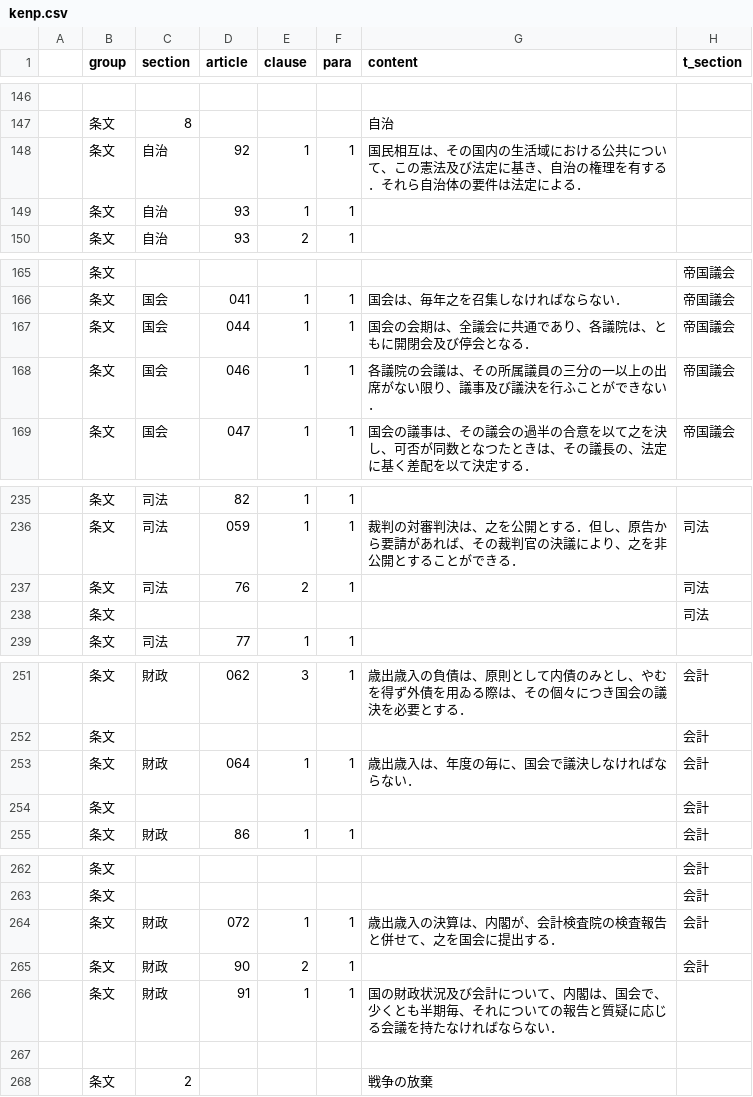
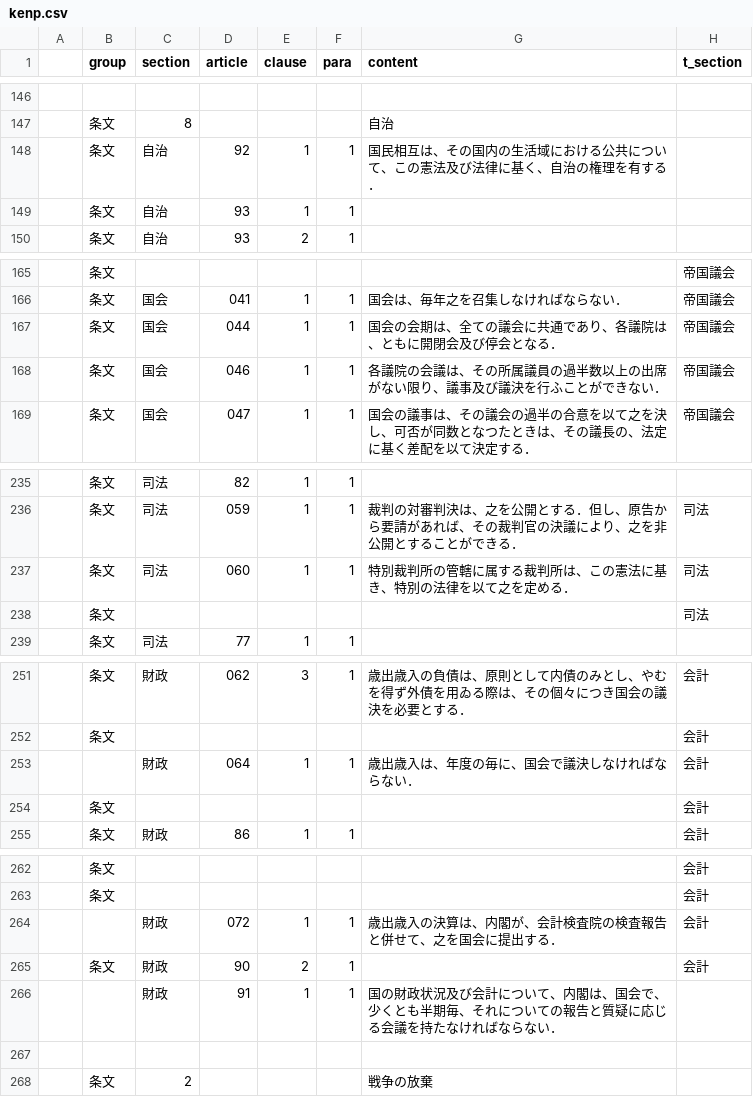
Before and after one commit to xyn9/xyn9.github.com, a CSV file: _data/kenp.csv, drawn as a sheet; only a part is shown, gaps mark what is left out; the diff covers the shown part only; the diff names each change by its address in the sheet, - before the commit and + after, or states it on an @@ line.

```diff
--- a/_data/kenp.csv
+++ b/_data/kenp.csv
-G148 (content): …法及び法定に基き、自治の権理を有する．それら自治体の要件は法定による．
+G148 (content): …法及び法律に基く、自治の権理を有する．
-G167 (content): 国会の会期は、全議会に共通であり、各議院は、ともに開閉会及び停会となる．
+G167 (content): 国会の会期は、全ての議会に共通であり、各議院は、ともに開閉会及び停会となる．
-G168 (content): …属議員の三分の一以上の出…
+G168 (content): …属議員の過半数以上の出…
-D237 (article): 76
+D237 (article): 060
-E237 (clause): 2
+E237 (clause): 1
-G237 (content): (empty)
+G237 (content): 特別裁判所の管轄に属する裁判所は、この憲法に基き、特別の法律を以て之を定める．
-B253 (group): 条文
+B253 (group): (empty)
-B264 (group): 条文
+B264 (group): (empty)
-B266 (group): 条文
+B266 (group): (empty)
```
Also changed, not shown: 2 added rows, 2 removed rows and 16 edited cells elsewhere in this file, 1 other file.
